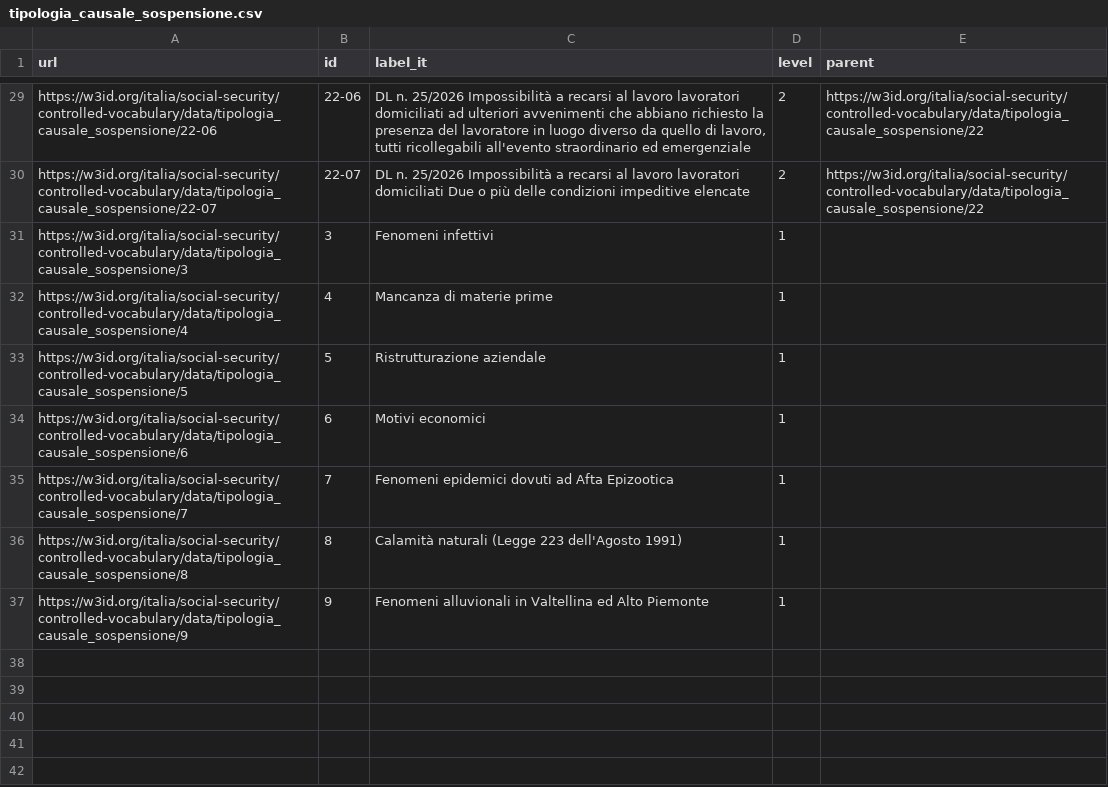
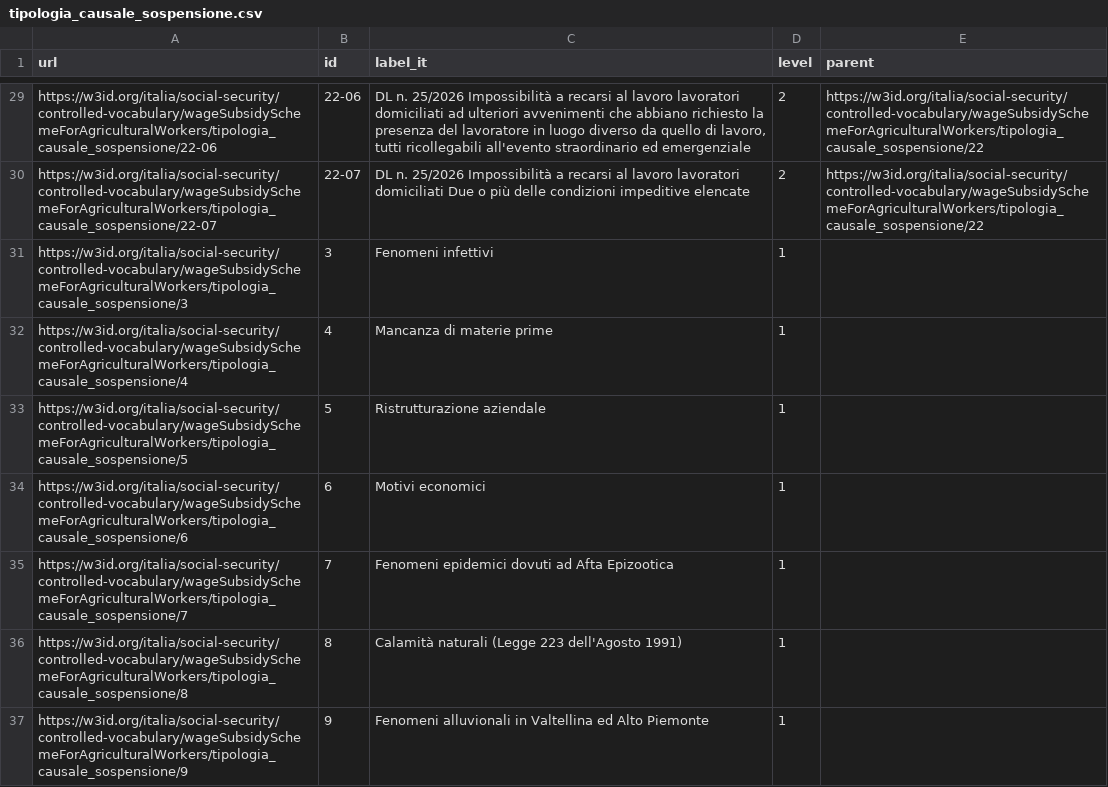
Before and after one commit to INPS-it/NDC, a CSV file: assets/controlled-vocabularies/tipologia_causale_sospensione/latest/tipologia_causale_sospensione.csv, drawn as a sheet; only a part is shown, gaps mark what is left out; the diff covers the shown part only; the diff names each change by its address in the sheet, - before the commit and + after, or states it on an @@ line.

```diff
--- a/assets/controlled-vocabularies/tipologia_causale_sospensione/latest/tipologia_causale_sospensione.csv
+++ b/assets/controlled-vocabularies/tipologia_causale_sospensione/latest/tipologia_causale_sospensione.csv
-A29 (url): https://w3id.org/italia/social-security/controlled-vocabulary/data/tipologia_causale_sospensione/22-06
+A29 (url): https://w3id.org/italia/social-security/controlled-vocabulary/wageSubsidySchemeForAgriculturalWorkers/tipologia_causale_sospensione/22-06
-E29:E30 (parent): https://w3id.org/italia/social-security/controlled-vocabulary/data/tipologia_causale_sospensione/22
+E29:E30 (parent): https://w3id.org/italia/social-security/controlled-vocabulary/wageSubsidySchemeForAgriculturalWorkers/tipologia_causale_sospensione/22
-A30 (url): https://w3id.org/italia/social-security/controlled-vocabulary/data/tipologia_causale_sospensione/22-07
+A30 (url): https://w3id.org/italia/social-security/controlled-vocabulary/wageSubsidySchemeForAgriculturalWorkers/tipologia_causale_sospensione/22-07
-A31 (url): https://w3id.org/italia/social-security/controlled-vocabulary/data/tipologia_causale_sospensione/3
+A31 (url): https://w3id.org/italia/social-security/controlled-vocabulary/wageSubsidySchemeForAgriculturalWorkers/tipologia_causale_sospensione/3
-A32 (url): https://w3id.org/italia/social-security/controlled-vocabulary/data/tipologia_causale_sospensione/4
+A32 (url): https://w3id.org/italia/social-security/controlled-vocabulary/wageSubsidySchemeForAgriculturalWorkers/tipologia_causale_sospensione/4
-A33 (url): https://w3id.org/italia/social-security/controlled-vocabulary/data/tipologia_causale_sospensione/5
+A33 (url): https://w3id.org/italia/social-security/controlled-vocabulary/wageSubsidySchemeForAgriculturalWorkers/tipologia_causale_sospensione/5
-A34 (url): https://w3id.org/italia/social-security/controlled-vocabulary/data/tipologia_causale_sospensione/6
+A34 (url): https://w3id.org/italia/social-security/controlled-vocabulary/wageSubsidySchemeForAgriculturalWorkers/tipologia_causale_sospensione/6
-A35 (url): https://w3id.org/italia/social-security/controlled-vocabulary/data/tipologia_causale_sospensione/7
+A35 (url): https://w3id.org/italia/social-security/controlled-vocabulary/wageSubsidySchemeForAgriculturalWorkers/tipologia_causale_sospensione/7
-A36 (url): https://w3id.org/italia/social-security/controlled-vocabulary/data/tipologia_causale_sospensione/8
+A36 (url): https://w3id.org/italia/social-security/controlled-vocabulary/wageSubsidySchemeForAgriculturalWorkers/tipologia_causale_sospensione/8
-A37 (url): https://w3id.org/italia/social-security/controlled-vocabulary/data/tipologia_causale_sospensione/9
+A37 (url): https://w3id.org/italia/social-security/controlled-vocabulary/wageSubsidySchemeForAgriculturalWorkers/tipologia_causale_sospensione/9
```
Also changed, not shown: 39 edited cells elsewhere in this file, assets/controlled-vocabularies/tipologia_assenza/latest/tipologia_assenza.csv, assets/controlled-vocabularies/tipologia_assenza/v1.0/tipologia_assenza.csv, 13 other files.
